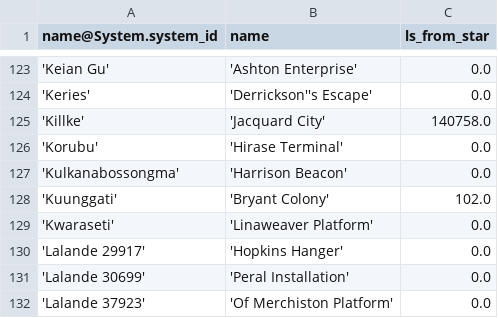
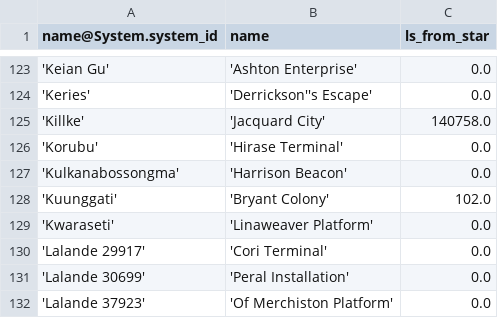
Before and after one commit to eyeonus/Trade-Dangerous, a CSV file: data/Station.csv, drawn as a sheet; only a part is shown, gaps mark what is left out.

Commit message:
Station name (Hopkins Hangar -> Cori Terminal)

```diff
--- a/data/Station.csv
+++ b/data/Station.csv
@@ -129,3 +129,3 @@ name@System.system_id,name,ls_from_star
 'Kwaraseti','Linaweaver Platform',0.0
-'Lalande 29917','Hopkins Hanger',0.0
+'Lalande 29917','Cori Terminal',0.0
 'Lalande 30699','Peral Installation',0.0
```
Also changed, not shown: 1 other file.
